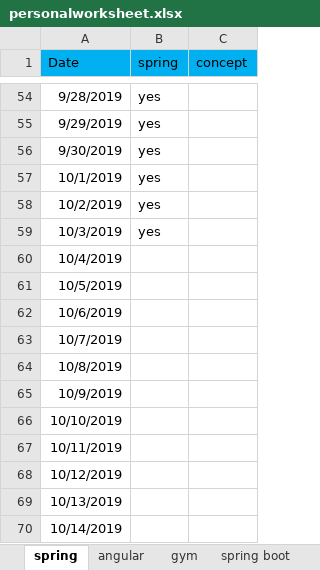
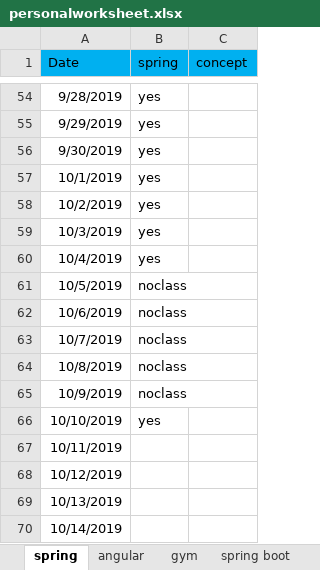
Before and after one commit to saki209/PIO, an Excel workbook: personalworksheet.xlsx, sheet spring, drawn as a sheet; only a part is shown, gaps mark what is left out; values as stored, in another font and other column widths than the file's, no borders; the diff names each change by its address in the sheet, - before the commit and + after, or states it on an @@ line.

```diff
--- a/personalworksheet.xlsx (sheet spring)
+++ b/personalworksheet.xlsx (sheet spring)
-B60 (spring): (empty)
+B60 (spring): yes
-B61:B65 (spring): (empty)
+B61:B65 (spring): noclass
-B66 (spring): (empty)
+B66 (spring): yes
```
Also changed, not shown: sheet angular, sheet gym, sheet spring boot.
